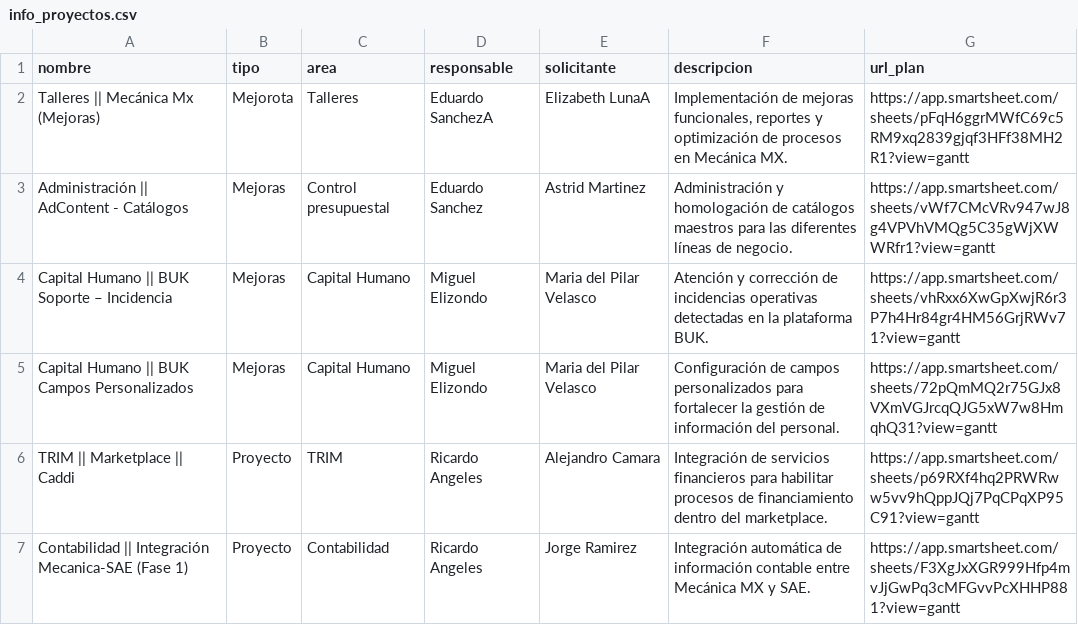
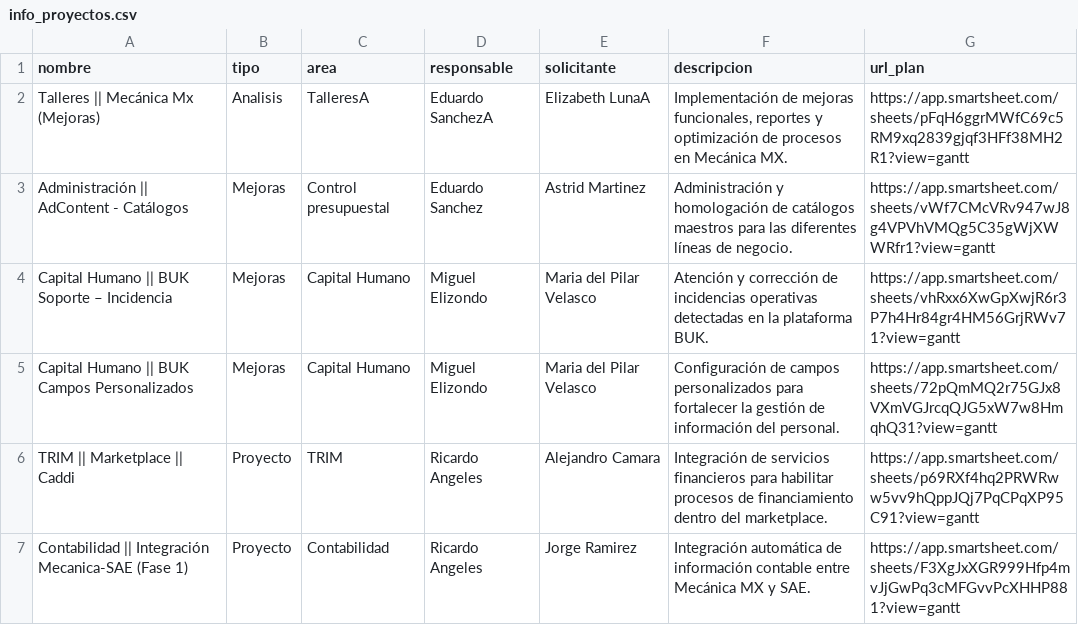
Before and after one commit to DTI-Dashboard/Proyectos, a CSV file: info_proyectos.csv, drawn as a sheet; only a part is shown.

Commit message:
backup: info_proyectos.csv actualizado desde dashboard

```diff
--- a/info_proyectos.csv
+++ b/info_proyectos.csv
@@ -1,3 +1,3 @@
 nombre,tipo,area,responsable,solicitante,descripcion,url_plan
-"Talleres || Mecánica Mx (Mejoras)","Mejorota","Talleres","Eduardo SanchezA","Elizabeth LunaA","Implementación de mejoras funcionales, reportes y optimización de procesos en Mecánica MX.","https://app.smartsheet.com/sheets/pFqH6ggrMWfC69c5RM9xq2839gjqf3HFf38MH2R1?view=gantt"
+"Talleres || Mecánica Mx (Mejoras)","Analisis","TalleresA","Eduardo SanchezA","Elizabeth LunaA","Implementación de mejoras funcionales, reportes y optimización de procesos en Mecánica MX.","https://app.smartsheet.com/sheets/pFqH6ggrMWfC69c5RM9xq2839gjqf3HFf38MH2R1?view=gantt"
 "Administración || AdContent - Catálogos","Mejoras","Control presupuestal","Eduardo Sanchez","Astrid Martinez","Administración y homologación de catálogos maestros para las diferentes líneas de negocio.","https://app.smartsheet.com/sheets/vWf7CMcVRv947wJ8g4VPVhVMQg5C35gWjXWWRfr1?view=gantt"
```
